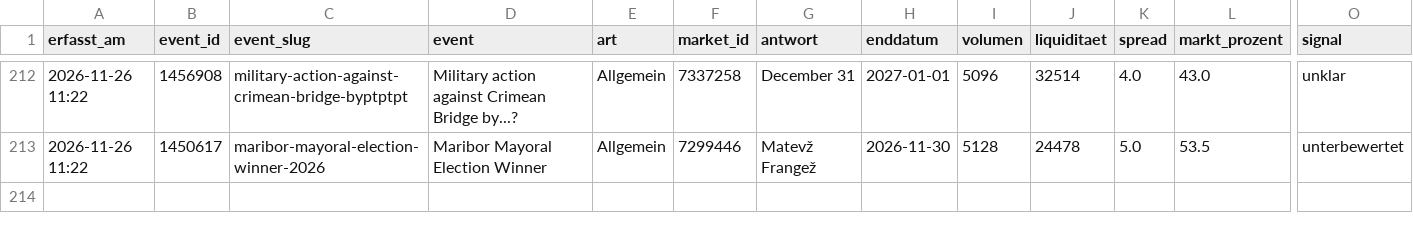
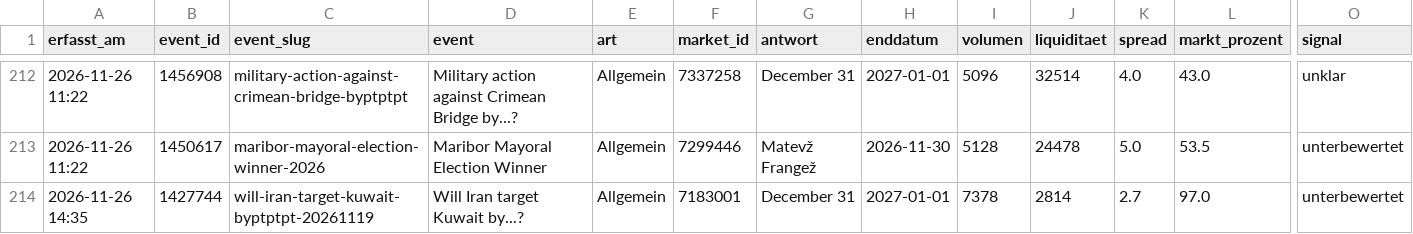
Before and after one commit to Fluc10/polymarket-scanner, a CSV file: data/exa_log.csv, drawn as a sheet; only a part is shown, gaps mark what is left out; rows hold the shown columns only; the diff names each change by its address in the sheet, - before the commit and + after, or states it on an @@ line.

```diff
--- a/data/exa_log.csv
+++ b/data/exa_log.csv
+row 214: 2026-11-26 14:35 | 1427744 | will-iran-target-kuwait-byptptpt-20261119 | Will Iran target Kuwait by...? | Allgemein | 7183001 | December 31 | 2027-01-01 | 7378 | 2814 | 2.7 | 97.0 | unterbewertet
```
